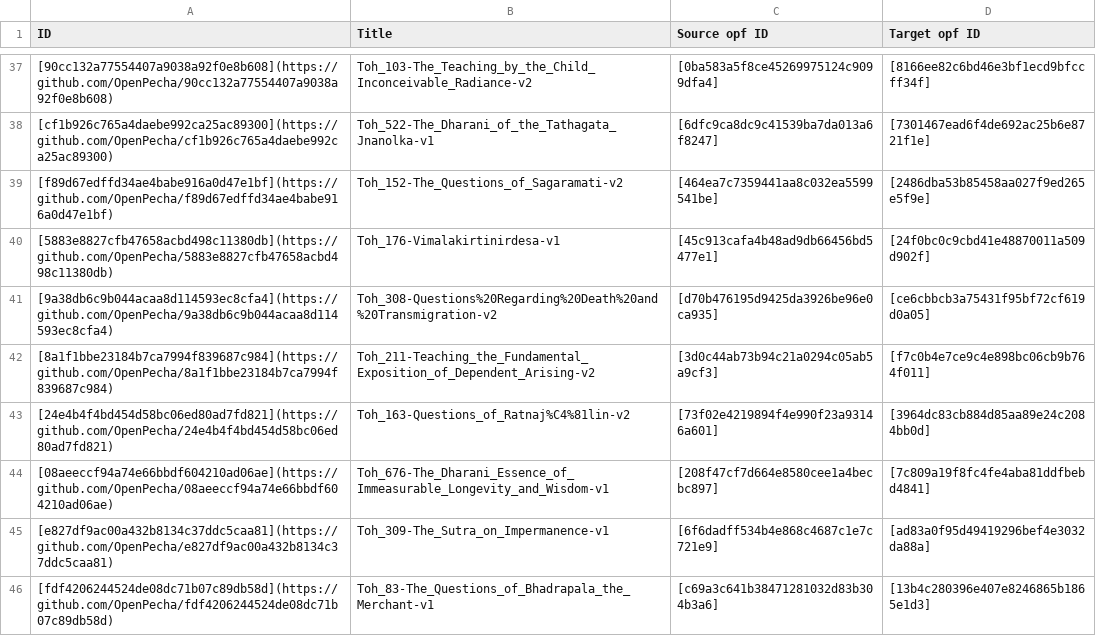
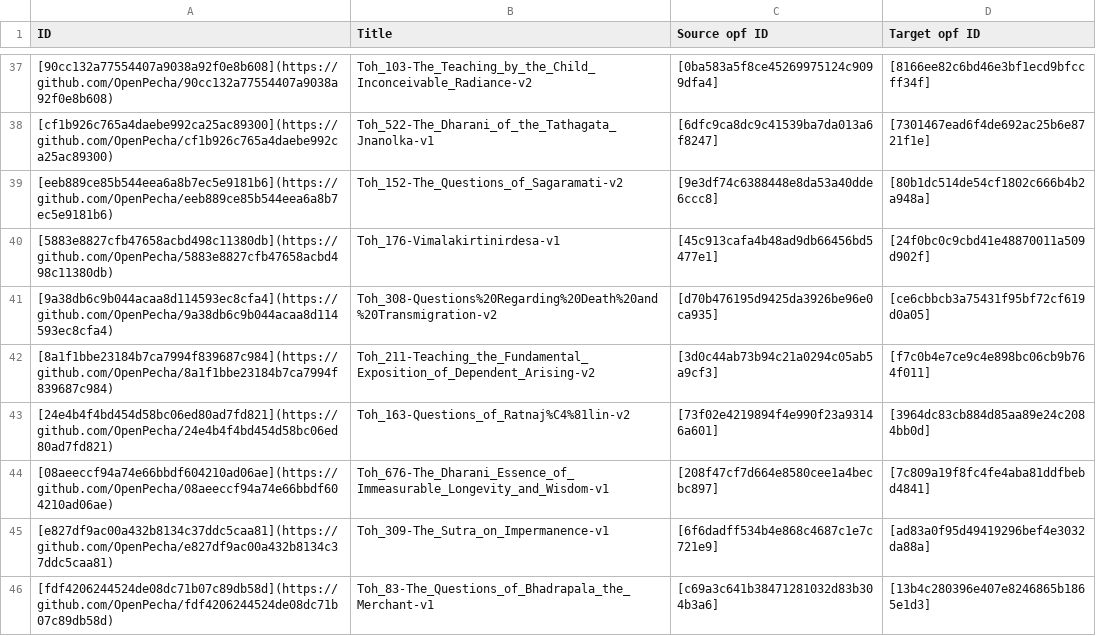
Before and after one commit to OpenPecha-Data/catalog, a CSV file: data/alignments.csv, drawn as a sheet; only a part is shown, gaps mark what is left out; removed rows and columns are numbered as before the commit, all else as after; the diff names each change by its address in the sheet, - before the commit and + after, or states it on an @@ line.

Commit message:
Update alignments.csv

```diff
--- a/data/alignments.csv
+++ b/data/alignments.csv
-row 39: [f89d67edffd34ae4babe916a0d47e1bf](https://github.com/OpenPecha/f89d67edffd34ae4babe916a0d47e1bf) | Toh_152-The_Questions_of_Sagaramati-v2 | [464ea7c7359441aa8c032ea5599541be] | [2486dba53b85458aa027f9ed265e5f9e]
+row 39: [eeb889ce85b544eea6a8b7ec5e9181b6](https://github.com/OpenPecha/eeb889ce85b544eea6a8b7ec5e9181b6) | Toh_152-The_Questions_of_Sagaramati-v2 | [9e3df74c6388448e8da53a40dde6ccc8] | [80b1dc514de54cf1802c666b4b2a948a]
```
